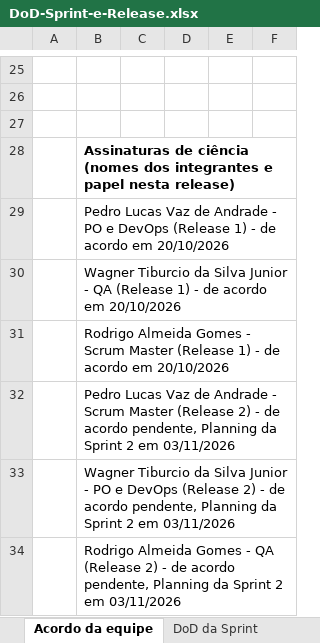
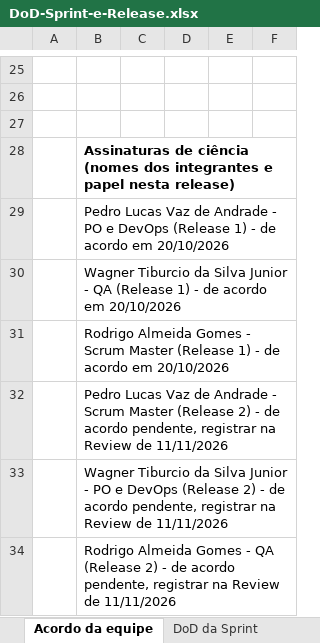
Before and after one commit to PedroLuvaz/gamekeys-uepb-2026-2, an Excel workbook: docs/DoD-Sprint-e-Release.xlsx, sheet Acordo da equipe, drawn as a sheet; only a part is shown, gaps mark what is left out; values as stored, in another font and other column widths than the file's, no borders; the diff names each change by its address in the sheet, - before the commit and + after, or states it on an @@ line.

Commit message:
docs: GK-108 preenche a DoD da Sprint 2, atualiza a planilha de riscos e corrige o README
DoD: Sprint 2 com 18 critérios Sim, 1 N/A e 5 pendentes da Review de 11/11; Release 2 só com homologação e README marcados, o resto fecha em 26/11; papéis e assinaturas da Release 2 no acordo. Riscos: situação de 09/11/2026 nos 9 riscos. README: o exemplo do vercel-env.sh passa a usar o front publicado (gamekeys-web.vercel.app) no lugar de um endereço que não é do projeto.

```diff
--- a/docs/DoD-Sprint-e-Release.xlsx (sheet Acordo da equipe)
+++ b/docs/DoD-Sprint-e-Release.xlsx (sheet Acordo da equipe)
-B32: …acordo pendente, Planning da Sprint 2 em 03/11/2026
+B32: …acordo pendente, registrar na Review de 11/11/2026
-B33: …acordo pendente, Planning da Sprint 2 em 03/11/2026
+B33: …acordo pendente, registrar na Review de 11/11/2026
-B33:F33 merged
-B34: …acordo pendente, Planning da Sprint 2 em 03/11/2026
+B34: …acordo pendente, registrar na Review de 11/11/2026
-B34:F34 merged
```
Also changed, not shown: sheet DoD da Sprint, sheet DoD da Release, docs/Analise-de-Riscos-Baseada-em-Defeitos.xlsx, 1 other file.
